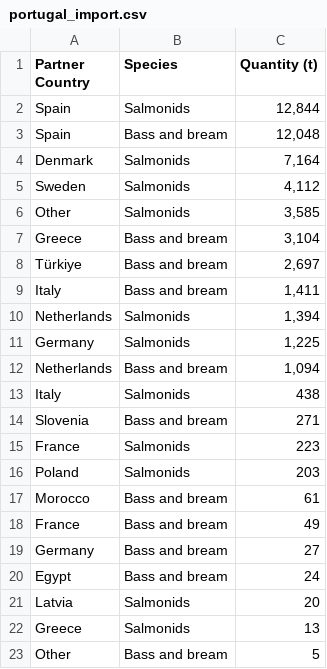
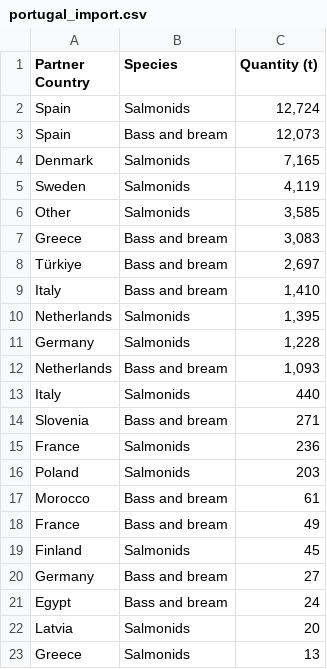
Before and after one commit to renspringlea/finsight, a CSV file: _data/portugal_import.csv, drawn as a sheet; only a part is shown; the shorter side is filled out with more unchanged rows.

```diff
--- a/_data/portugal_import.csv
+++ b/_data/portugal_import.csv
@@ -1,16 +1,16 @@
 "Partner Country","Species","Quantity (t)"
-"Spain","Salmonids","12,844"
-"Spain","Bass and bream","12,048"
-"Denmark","Salmonids","7,164"
-"Sweden","Salmonids","4,112"
+"Spain","Salmonids","12,724"
+"Spain","Bass and bream","12,073"
+"Denmark","Salmonids","7,165"
+"Sweden","Salmonids","4,119"
 "Other","Salmonids","3,585"
-"Greece","Bass and bream","3,104"
+"Greece","Bass and bream","3,083"
 "Türkiye","Bass and bream","2,697"
-"Italy","Bass and bream","1,411"
-"Netherlands","Salmonids","1,394"
-"Germany","Salmonids","1,225"
-"Netherlands","Bass and bream","1,094"
-"Italy","Salmonids","438"
+"Italy","Bass and bream","1,410"
+"Netherlands","Salmonids","1,395"
+"Germany","Salmonids","1,228"
+"Netherlands","Bass and bream","1,093"
+"Italy","Salmonids","440"
 "Slovenia","Bass and bream","271"
-"France","Salmonids","223"
+"France","Salmonids","236"
 "Poland","Salmonids","203"
@@ -18,2 +18,3 @@
 "France","Bass and bream","49"
+"Finland","Salmonids","45"
 "Germany","Bass and bream","27"
```
Also changed, not shown: _data/finland_export.csv, _data/germany_export.csv, 57 other files.
